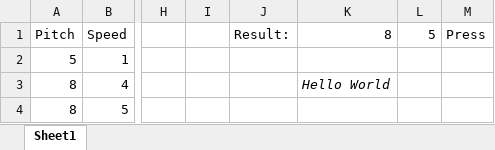
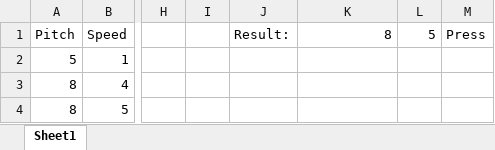
Before and after one commit to AerisHime/VO_tools, an Excel workbook: 00_CharacterGenerator.xlsm, sheet Sheet1, drawn as a sheet; only a part is shown, gaps mark what is left out; values as stored, in another font and other column widths than the file's, no borders; charts and pictures and table styles not drawn; the diff names each change by its address in the sheet, - before the commit and + after, or states it on an @@ line.

Commit message:
Revert "Update 00_CharacterGenerator.xlsm"
This reverts commit cba56abec0e8818e08e0e05d0be181b9d9651682.

```diff
--- a/00_CharacterGenerator.xlsm (sheet Sheet1)
+++ b/00_CharacterGenerator.xlsm (sheet Sheet1)
-K3 (8): Hello World
+K3 (8): (empty)
```
